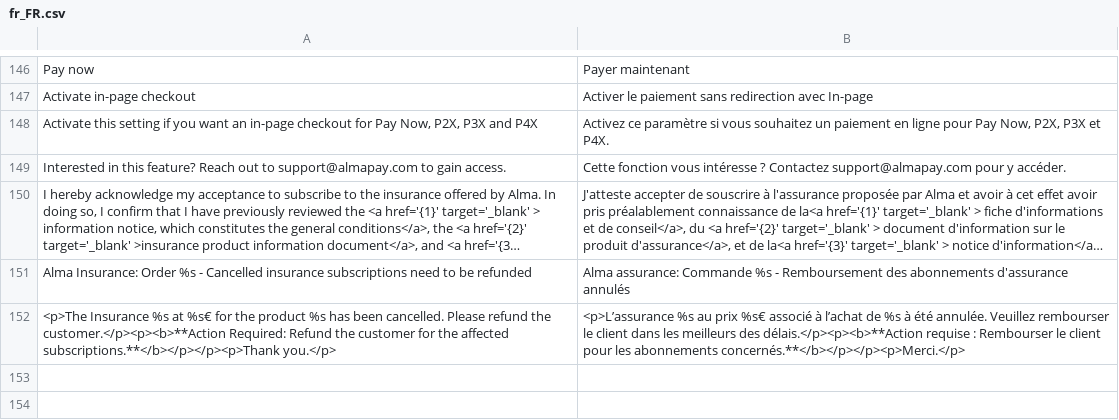
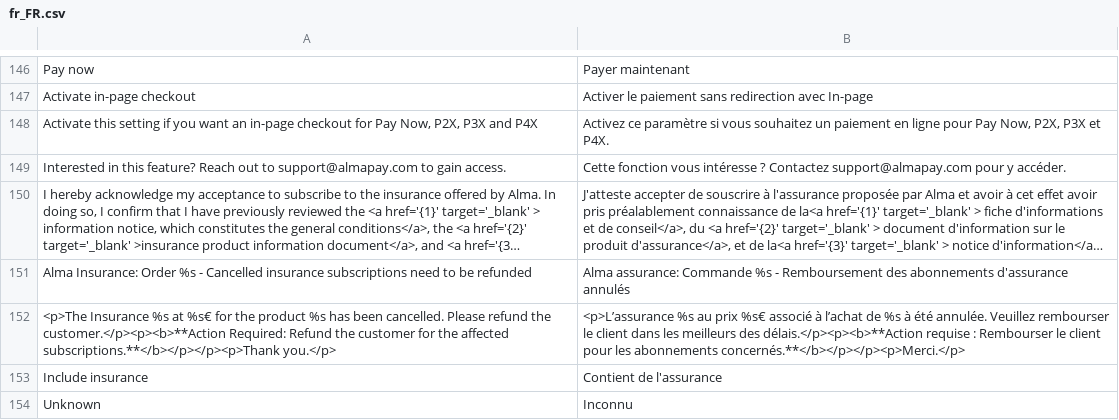
Before and after one commit to alma/alma-monthlypayments-magento2, a CSV file: i18n/fr_FR.csv, drawn as a sheet; only a part is shown, gaps mark what is left out; long unchanged cells end in ….

Commit message:
feature: Add Include insurance in order grid

```diff
--- a/i18n/fr_FR.csv
+++ b/i18n/fr_FR.csv
@@ -152 +152,3 @@
 "<p>The Insurance %s at %s€ for the product %s has been cancelled. Please refund the customer.</p><p><b>**Action Required: Refund the customer for the affected subscriptions.**</b></p></p><p>Thank you.</p>", "<p>L’assurance %s au prix %s€ associé à l’achat de %s à été annulée. Veuillez rembourser le client dans les meilleurs des délais.</p><p><b>**Action requise : Rembourser le client pour les abonnements concernés.**</b></p></p><p>Merci.</p>"
+"Include insurance","Contient de l'assurance"
+"Unknown","Inconnu"
```
Also changed, not shown: i18n/en_US.csv, 3 other files.
